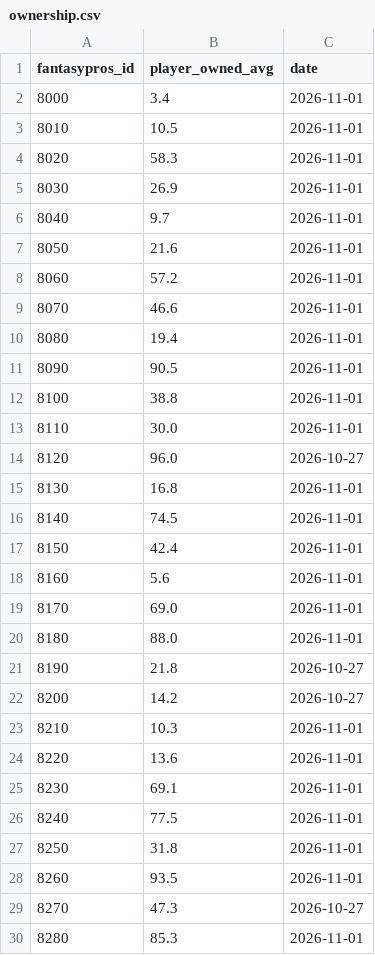
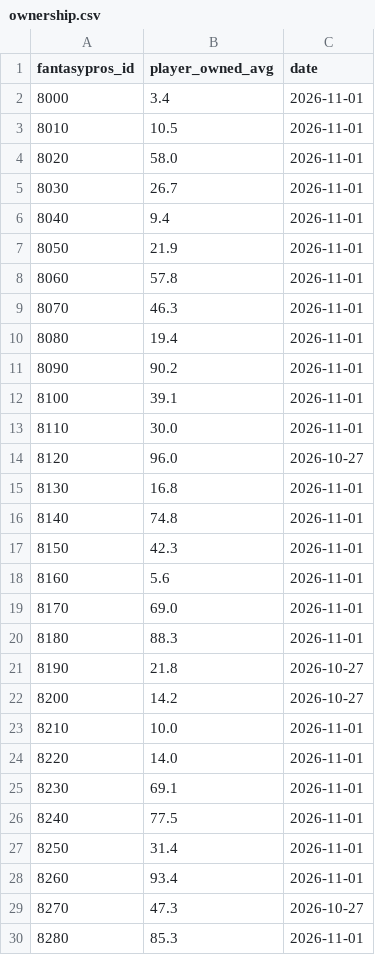
Before and after one commit to brockwilson132/startsit, a CSV file: history/ownership.csv, drawn as a sheet; only a part is shown; the diff covers the shown part only.

```diff
--- a/history/ownership.csv
+++ b/history/ownership.csv
@@ -3,11 +3,11 @@ fantasypros_id,player_owned_avg,date
 8010,10.5,2026-11-01
-8020,58.3,2026-11-01
-8030,26.9,2026-11-01
-8040,9.7,2026-11-01
-8050,21.6,2026-11-01
-8060,57.2,2026-11-01
-8070,46.6,2026-11-01
+8020,58.0,2026-11-01
+8030,26.7,2026-11-01
+8040,9.4,2026-11-01
+8050,21.9,2026-11-01
+8060,57.8,2026-11-01
+8070,46.3,2026-11-01
 8080,19.4,2026-11-01
-8090,90.5,2026-11-01
-8100,38.8,2026-11-01
+8090,90.2,2026-11-01
+8100,39.1,2026-11-01
 8110,30.0,2026-11-01
@@ -15,15 +15,15 @@ fantasypros_id,player_owned_avg,date
 8130,16.8,2026-11-01
-8140,74.5,2026-11-01
-8150,42.4,2026-11-01
+8140,74.8,2026-11-01
+8150,42.3,2026-11-01
 8160,5.6,2026-11-01
 8170,69.0,2026-11-01
-8180,88.0,2026-11-01
+8180,88.3,2026-11-01
 8190,21.8,2026-10-27
 8200,14.2,2026-10-27
-8210,10.3,2026-11-01
-8220,13.6,2026-11-01
+8210,10.0,2026-11-01
+8220,14.0,2026-11-01
 8230,69.1,2026-11-01
 8240,77.5,2026-11-01
-8250,31.8,2026-11-01
-8260,93.5,2026-11-01
+8250,31.4,2026-11-01
+8260,93.4,2026-11-01
 8270,47.3,2026-10-27
```
Also changed, not shown: 1 added row and 147 edited cells elsewhere in this file, history/ecr_2026_8.csv.
